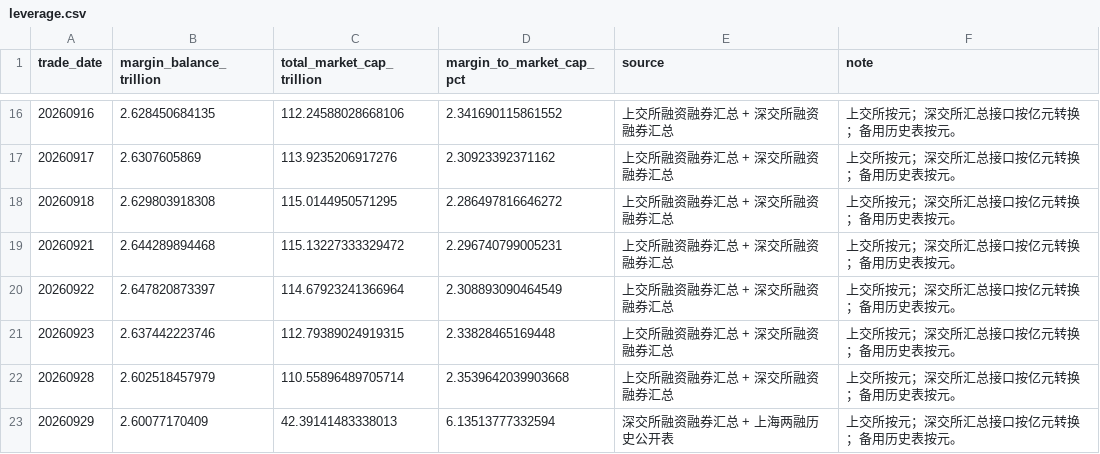
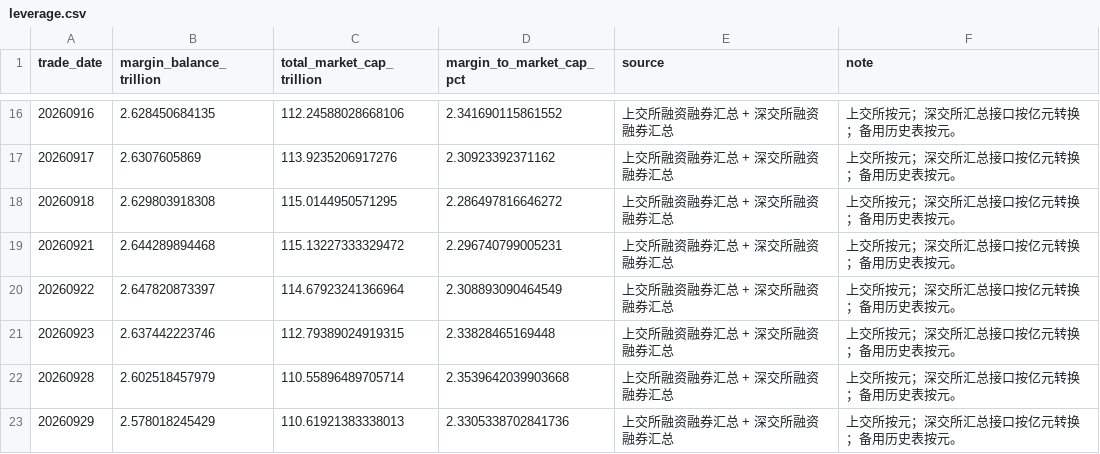
Before and after one commit to littlepeachh/macroscope-dashboard-v6, a CSV file: data/leverage.csv, drawn as a sheet; only a part is shown, gaps mark what is left out.

```diff
--- a/data/leverage.csv
+++ b/data/leverage.csv
@@ -22,2 +22,2 @@
 20260928,2.602518457979,110.55896489705714,2.3539642039903668,上交所融资融券汇总 + 深交所融资融券汇总,上交所按元；深交所汇总接口按亿元转换；备用历史表按元。
-20260929,2.60077170409,42.39141483338013,6.13513777332594,深交所融资融券汇总 + 上海两融历史公开表,上交所按元；深交所汇总接口按亿元转换；备用历史表按元。
+20260929,2.578018245429,110.61921383338013,2.3305338702841736,上交所融资融券汇总 + 深交所融资融券汇总,上交所按元；深交所汇总接口按亿元转换；备用历史表按元。
```
Also changed, not shown: data/breadth.csv, 4 other files.
